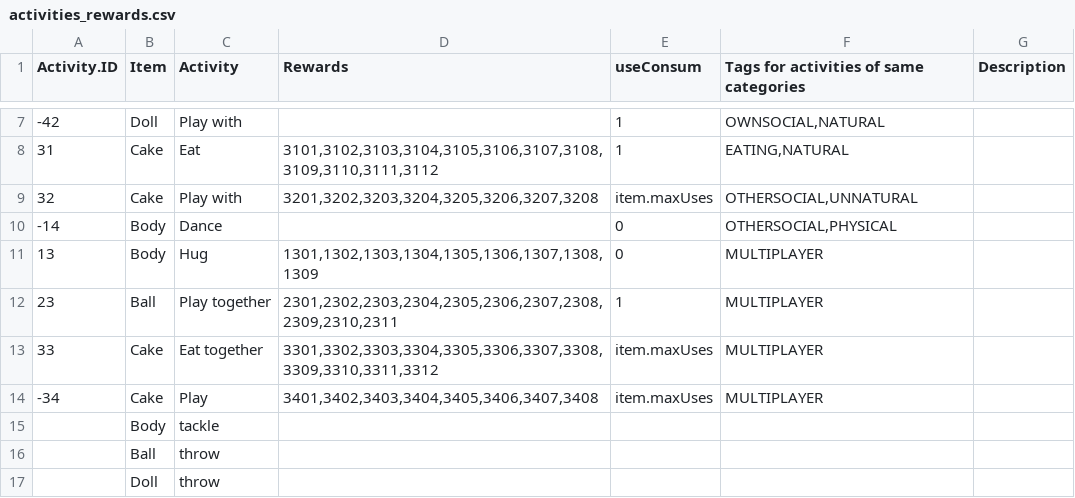
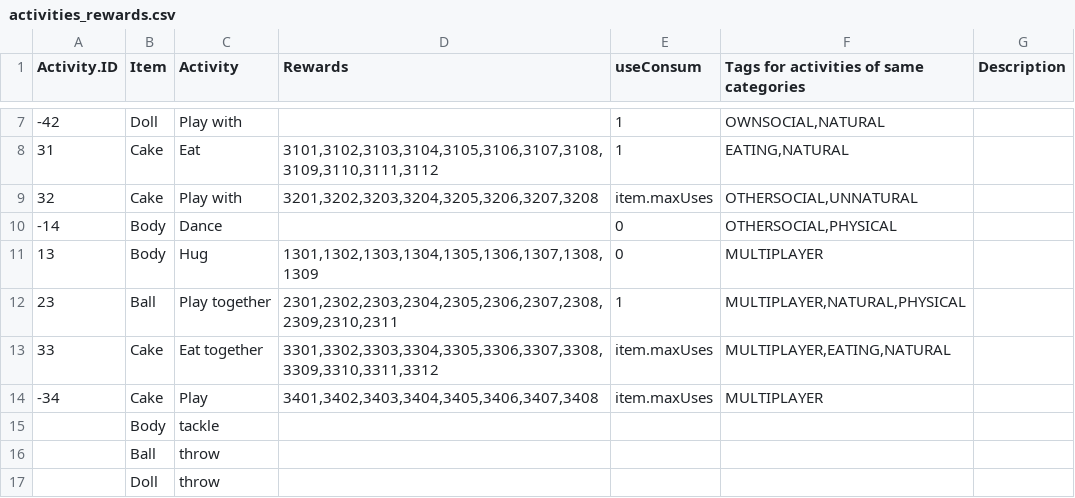
Before and after one commit to kalina-l/ALIVE-Game, a CSV file: Assets/Resources/Data/activities_rewards.csv, drawn as a sheet; only a part is shown, gaps mark what is left out.

```diff
--- a/Assets/Resources/Data/activities_rewards.csv
+++ b/Assets/Resources/Data/activities_rewards.csv
@@ -11,4 +11,4 @@ Activity.ID;Item;Activity;Rewards;useConsum;Tags for activities of same categori
 13;Body;Hug;1301,1302,1303,1304,1305,1306,1307,1308,1309;0;MULTIPLAYER;
-23;Ball;Play together;2301,2302,2303,2304,2305,2306,2307,2308,2309,2310,2311;1;MULTIPLAYER;
-33;Cake;Eat together;3301,3302,3303,3304,3305,3306,3307,3308,3309,3310,3311,3312;item.maxUses;MULTIPLAYER;
+23;Ball;Play together;2301,2302,2303,2304,2305,2306,2307,2308,2309,2310,2311;1;MULTIPLAYER,NATURAL,PHYSICAL;
+33;Cake;Eat together;3301,3302,3303,3304,3305,3306,3307,3308,3309,3310,3311,3312;item.maxUses;MULTIPLAYER,EATING,NATURAL;
 -34;Cake;Play;3401,3402,3403,3404,3405,3406,3407,3408;item.maxUses;MULTIPLAYER;
```
Also changed, not shown: Assets/Resources/Data/personality.csv, Assets/Resources/Data/rewards.csv, 2 other files.
